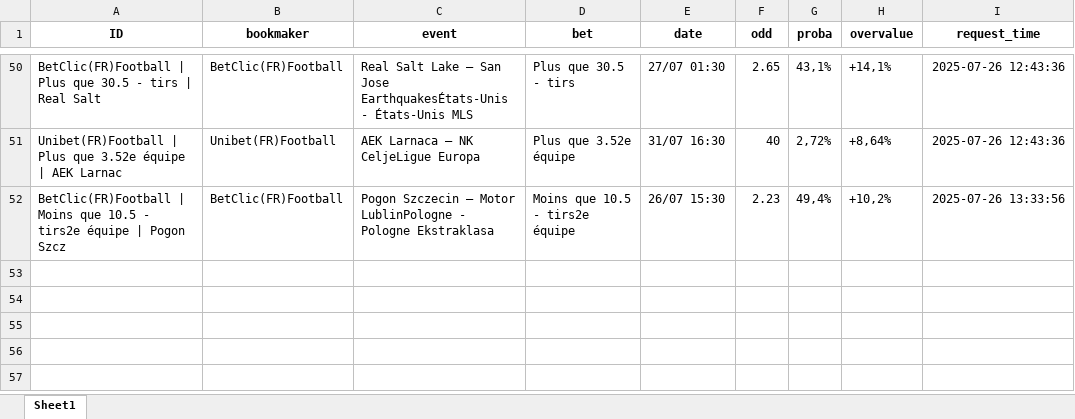
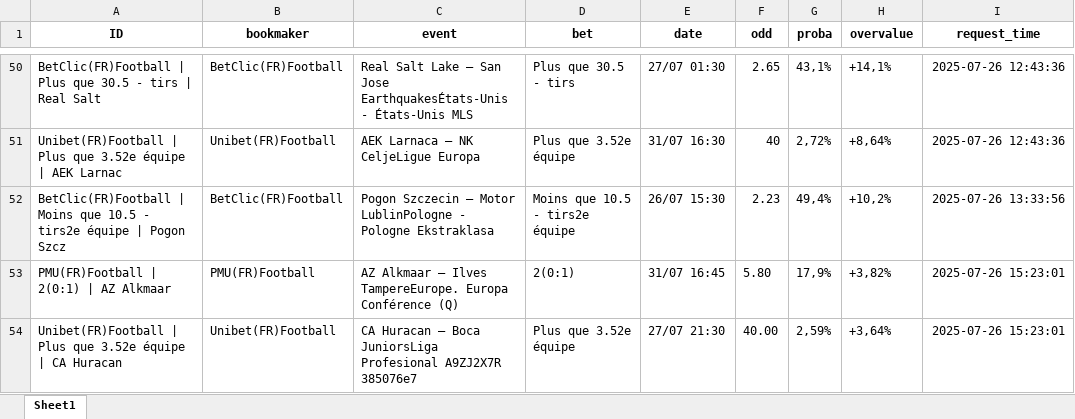
Before and after one commit to mdujardin3007/betting_scrapping, an Excel workbook: data/valuebets_database_2025-07-26.xlsx, sheet Sheet1, drawn as a sheet; only a part is shown, gaps mark what is left out; values as stored, in another font and other column widths than the file's, no borders; the diff names each change by its address in the sheet, - before the commit and + after, or states it on an @@ line.

Commit message:
Mise à jour des données valuebets

```diff
--- a/data/valuebets_database_2025-07-26.xlsx (sheet Sheet1)
+++ b/data/valuebets_database_2025-07-26.xlsx (sheet Sheet1)
+row 53: PMU(FR)Football | 2(0:1) | AZ Alkmaar | PMU(FR)Football | AZ Alkmaar – Ilves TampereEurope. Europa Conférence (Q) | 2(0:1) | 31/07 16:45 | 5.80 | 17,9% | +3,82% | 2025-07-26 15:23:01
+row 54: Unibet(FR)Football | Plus que 3.52e équipe | CA Huracan | Unibet(FR)Football | CA Huracan – Boca JuniorsLiga Profesional A9ZJ2X7R 385076e7 | Plus que 3.52e équipe | 27/07 21:30 | 40.00 | 2,59% | +3,64% | 2025-07-26 15:23:01
```
